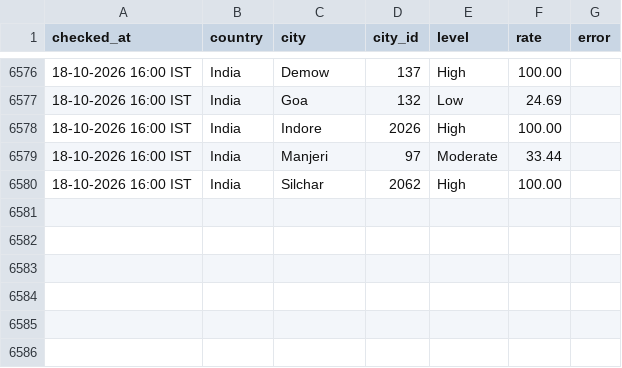
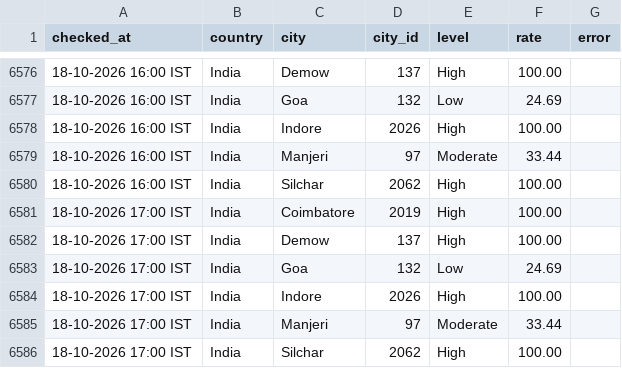
Before and after one commit to manishjha2808-png/wafid-demand-tracker, a CSV file: state/history.csv, drawn as a sheet; only a part is shown, gaps mark what is left out; the diff names each change by its address in the sheet, - before the commit and + after, or states it on an @@ line.

Commit message:
WAFID demand check 2026-10-18 11:30 UTC

```diff
--- a/state/history.csv
+++ b/state/history.csv
+row 6581: 18-10-2026 17:00 IST | India | Coimbatore | 2019 | High | 100.00
+row 6582: 18-10-2026 17:00 IST | India | Demow | 137 | High | 100.00
+row 6583: 18-10-2026 17:00 IST | India | Goa | 132 | Low | 24.69
+row 6584: 18-10-2026 17:00 IST | India | Indore | 2026 | High | 100.00
+row 6585: 18-10-2026 17:00 IST | India | Manjeri | 97 | Moderate | 33.44
+row 6586: 18-10-2026 17:00 IST | India | Silchar | 2062 | High | 100.00
```
Also changed, not shown: 1 other file.
